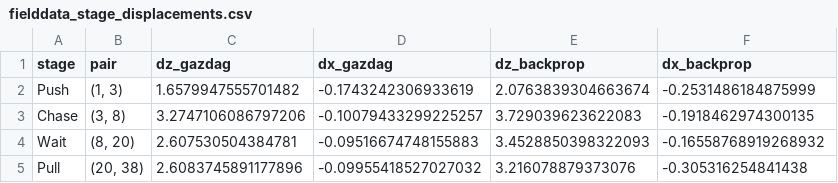
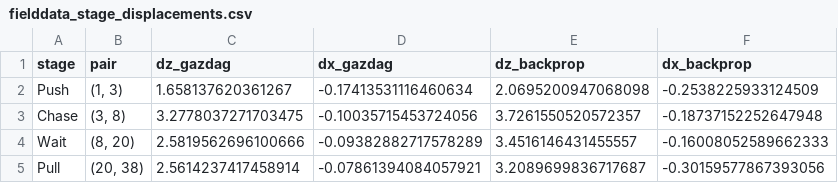
Before and after one commit to ConnervanK/Thesiss, a CSV file: TimeLapse_Notebooks/fielddata/output/roi_phase/fielddata_stage_displacements.csv, drawn as a sheet.

```diff
--- a/TimeLapse_Notebooks/fielddata/output/roi_phase/fielddata_stage_displacements.csv
+++ b/TimeLapse_Notebooks/fielddata/output/roi_phase/fielddata_stage_displacements.csv
@@ -1,5 +1,5 @@
 stage,pair,dz_gazdag,dx_gazdag,dz_backprop,dx_backprop
-Push,"(1, 3)",1.6579947555701482,-0.1743242306933619,2.0763839304663674,-0.2531486184875999
-Chase,"(3, 8)",3.2747106086797206,-0.10079433299225257,3.729039623622083,-0.1918462974300135
-Wait,"(8, 20)",2.607530504384781,-0.09516674748155883,3.4528850398322093,-0.16558768919268932
-Pull,"(20, 38)",2.6083745891177896,-0.09955418527027032,3.216078879373076,-0.305316254841438
+Push,"(1, 3)",1.658137620361267,-0.17413531116460634,2.0695200947068098,-0.2538225933124509
+Chase,"(3, 8)",3.2778037271703475,-0.10035715453724056,3.7261550520572357,-0.18737152252647948
+Wait,"(8, 20)",2.5819562696100666,-0.09382882717578289,3.4516146431455557,-0.16008052589662333
+Pull,"(20, 38)",2.5614237417458914,-0.07861394084057921,3.2089699836717687,-0.30159577867393056
```
Also changed, not shown: TimeLapse_Notebooks/fielddata/output/roi_phase/ransac_vs_wls_summary.csv, 1 other file.
